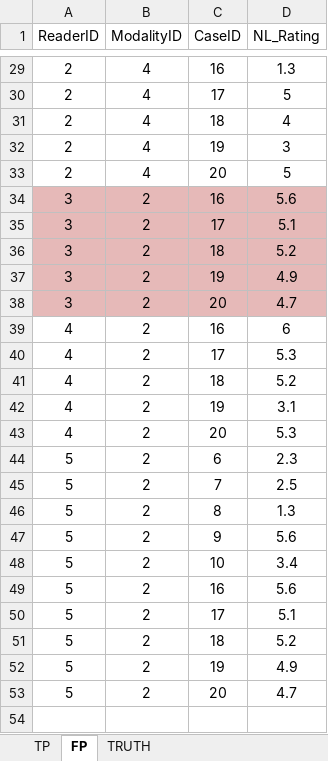
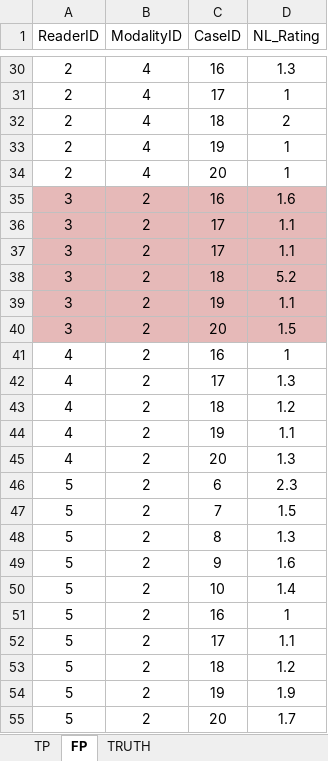
Before and after one commit to dpc10ster/RJafroc, an Excel workbook: inst/extdata/toyFiles/FROC/frocSpA.xlsx, sheet FP, drawn as a sheet; only a part is shown, gaps mark what is left out; values as stored, in another font and other column widths than the file's, no borders; addresses are those after the commit; the diff covers the shown part only; the diff names each change by its address in the sheet, - before the commit and + after, or states it on an @@ line.

```diff
--- a/inst/extdata/toyFiles/FROC/frocSpA.xlsx (sheet FP)
+++ b/inst/extdata/toyFiles/FROC/frocSpA.xlsx (sheet FP)
-D31 (NL_Rating): 5
+D31 (NL_Rating): 1
-D32 (NL_Rating): 4
+D32 (NL_Rating): 2
-D33 (NL_Rating): 3
+D33 (NL_Rating): 1
-D34 (NL_Rating): 5
+D34 (NL_Rating): 1
-D35 (NL_Rating): 5.6
+D35 (NL_Rating): 1.6
-D36 (NL_Rating): 5.1
+D36 (NL_Rating): 1.1
+row 37: 3 | 2 | 17 | 1.1
-D39 (NL_Rating): 4.9
+D39 (NL_Rating): 1.1
-D40 (NL_Rating): 4.7
+D40 (NL_Rating): 1.5
-D41 (NL_Rating): 6
+D41 (NL_Rating): 1
-D42 (NL_Rating): 5.3
+D42 (NL_Rating): 1.3
-D43 (NL_Rating): 5.2
+D43 (NL_Rating): 1.2
-D44 (NL_Rating): 3.1
+D44 (NL_Rating): 1.1
-D45 (NL_Rating): 5.3
+D45 (NL_Rating): 1.3
-D47 (NL_Rating): 2.5
+D47 (NL_Rating): 1.5
-D49 (NL_Rating): 5.6
+D49 (NL_Rating): 1.6
-D50 (NL_Rating): 3.4
+D50 (NL_Rating): 1.4
-D51 (NL_Rating): 5.6
+D51 (NL_Rating): 1
-D52 (NL_Rating): 5.1
+D52 (NL_Rating): 1.1
-D53 (NL_Rating): 5.2
+D53 (NL_Rating): 1.2
-D54 (NL_Rating): 4.9
+D54 (NL_Rating): 1.9
-D55 (NL_Rating): 4.7
+D55 (NL_Rating): 1.7
```
Also changed, not shown: 1 added row and 19 edited cells elsewhere in this sheet, sheet TP, charts or pictures, 23 other files.
